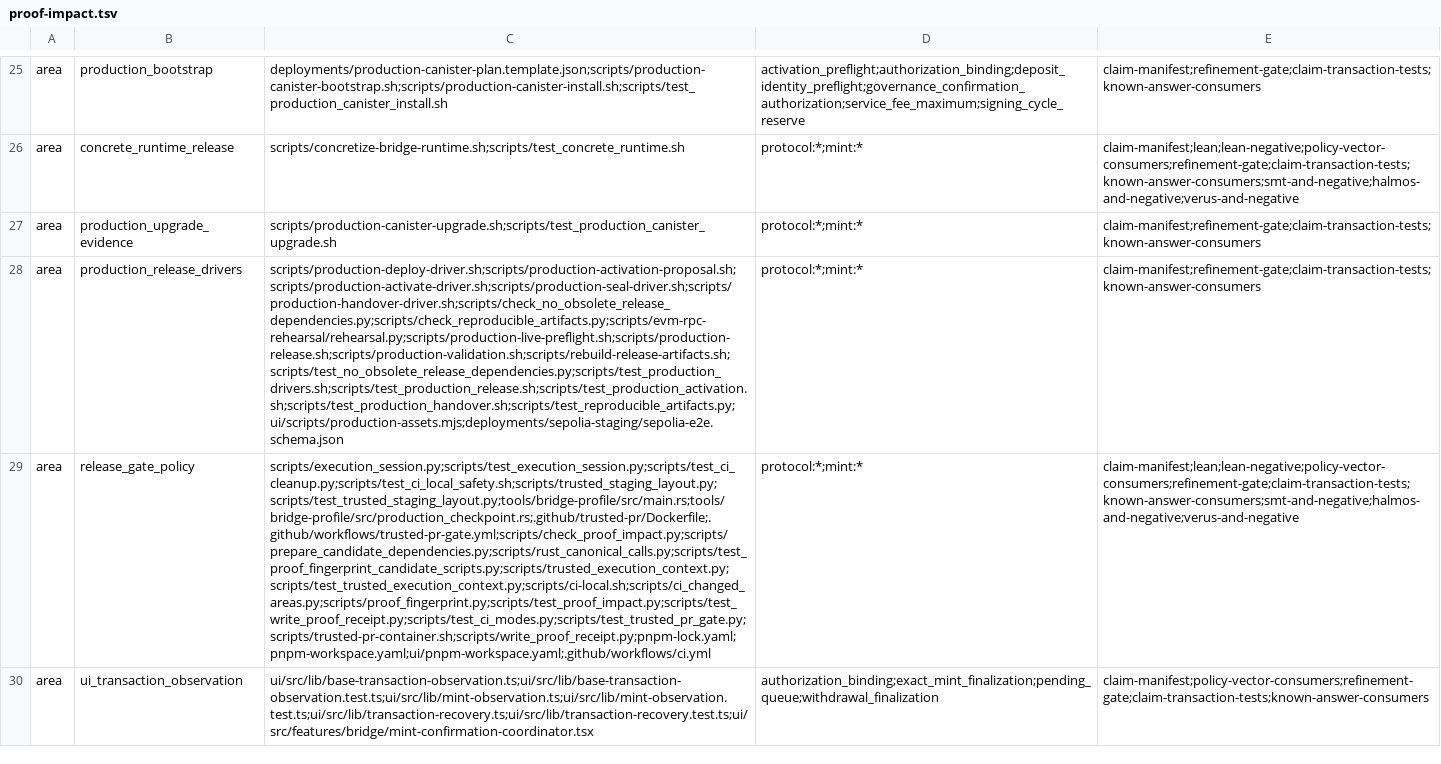
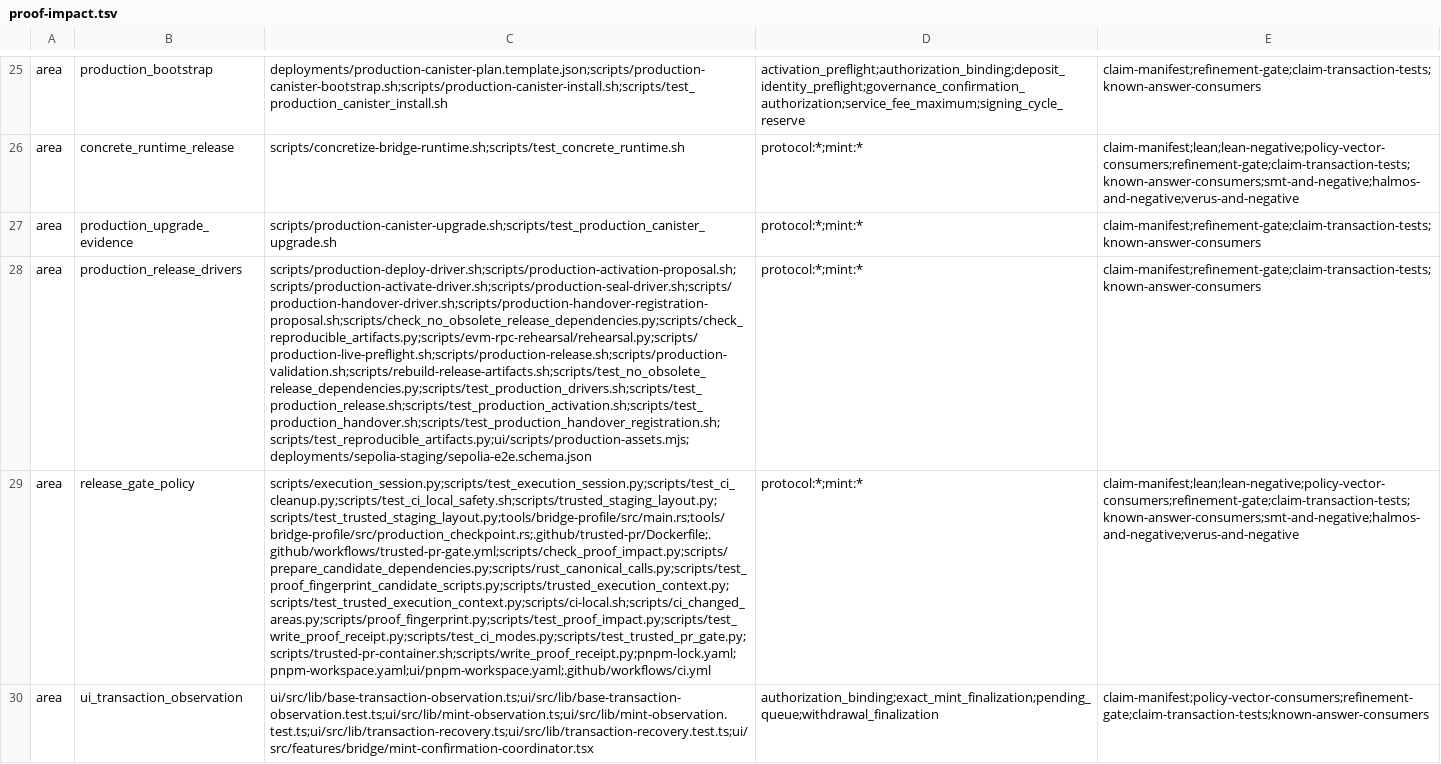
Before and after one commit to humandebri/Bridge, a TSV file: verification/proof-impact.tsv, drawn as a sheet; only a part is shown, gaps mark what is left out; the diff names each change by its address in the sheet, - before the commit and + after, or states it on an @@ line.

Commit message:
fix(ops): stage SNS controller handover safely

```diff
--- a/verification/proof-impact.tsv
+++ b/verification/proof-impact.tsv
-C28: scripts/production-deploy-driver.sh;scripts/production-activation-proposal.sh;scripts/production-activate-driver.sh;scripts/production-seal-driver.sh;scripts/production-handover-driver.sh;scripts/check_no_obsolete_release_dependencies.py;scripts/check_reproducible_artifacts.py;scripts/evm-rpc-rehearsal/rehearsal.py;scripts/production-live-preflight.sh;scripts/production-release.sh;scripts/production-validation.sh;scripts/rebuild-release-artifacts.sh;scripts/test_no_obsolete_release_dependencies.py;scripts/test_production_drivers.sh;scripts/test_production_release.sh;scripts/test_production_activation.sh;scripts/test_production_handover.sh;scripts/test_reproducible_artifacts.py;ui/scripts/production-assets.mjs;deployments/sepolia-staging/sepolia-e2e.schema.json
+C28: scripts/production-deploy-driver.sh;scripts/production-activation-proposal.sh;scripts/production-activate-driver.sh;scripts/production-seal-driver.sh;scripts/production-handover-driver.sh;scripts/production-handover-registration-proposal.sh;scripts/check_no_obsolete_release_dependencies.py;scripts/check_reproducible_artifacts.py;scripts/evm-rpc-rehearsal/rehearsal.py;scripts/production-live-preflight.sh;scripts/production-release.sh;scripts/production-validation.sh;scripts/rebuild-release-artifacts.sh;scripts/test_no_obsolete_release_dependencies.py;scripts/test_production_drivers.sh;scripts/test_production_release.sh;scripts/test_production_activation.sh;scripts/test_production_handover.sh;scripts/test_production_handover_registration.sh;scripts/test_reproducible_artifacts.py;ui/scripts/production-assets.mjs;deployments/sepolia-staging/sepolia-e2e.schema.json
```
Also changed, not shown: 12 other files.
